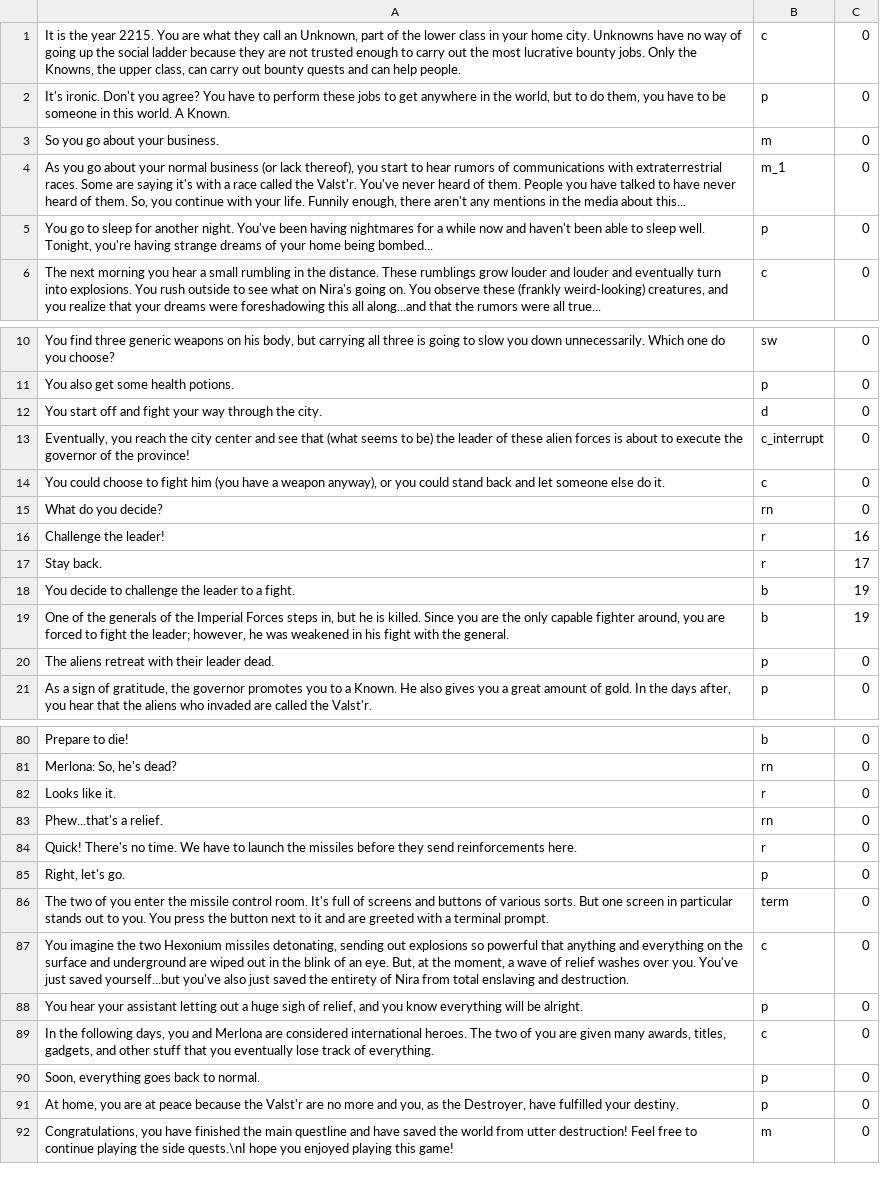
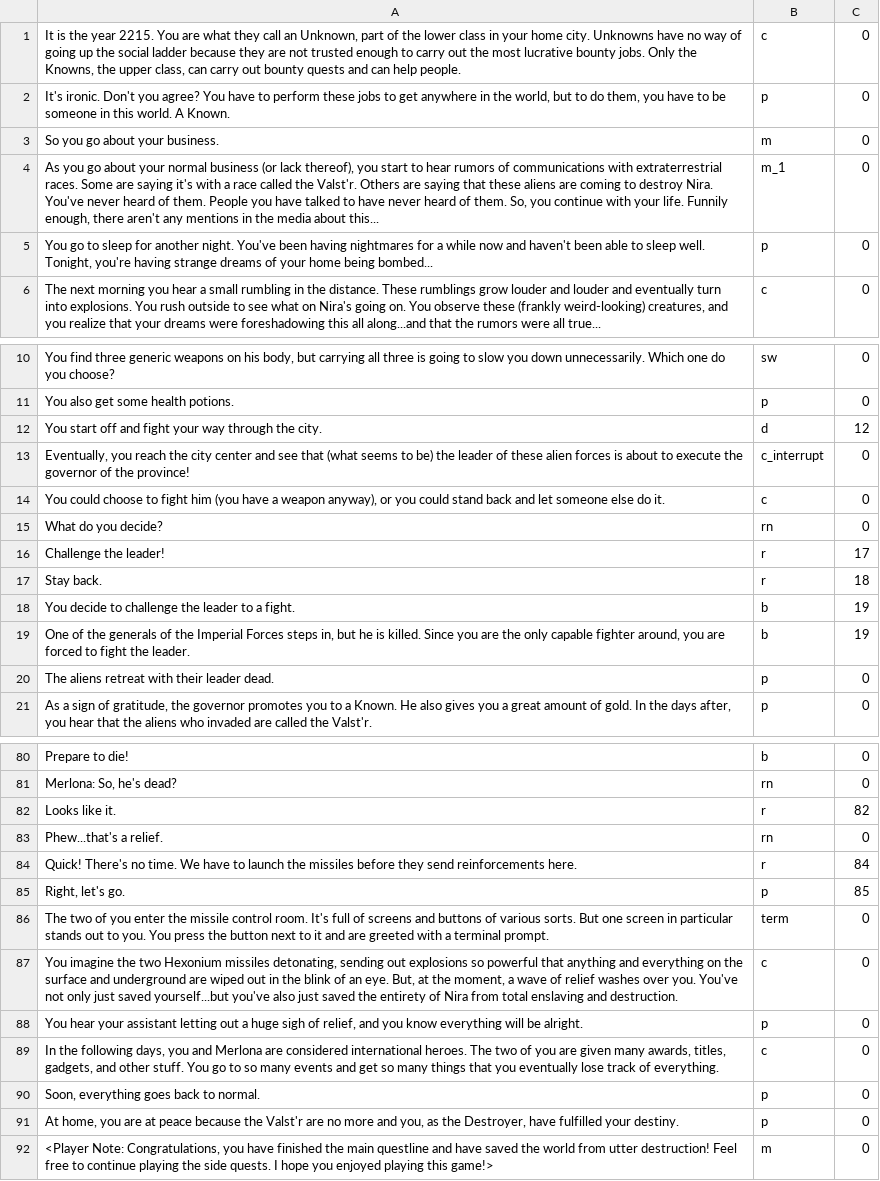
Before and after one commit to NairVish/the-destroyers-destiny, a CSV file: dialogue.csv, drawn as a sheet; only a part is shown, gaps mark what is left out; the diff covers the shown part only.

Commit message:
The game now runs perfectly. Slightly modified terminal and a comment in tabulate. Fixed slight issue where final player note wouldn't show up when main quest finished. Slightly modified exit.py as well as dialogue and input equality.

```diff
--- a/dialogue.csv
+++ b/dialogue.csv
@@ -3,3 +3,3 @@
 "So you go about your business.",m,0
-"As you go about your normal business (or lack thereof), you start to hear rumors of communications with extraterrestrial races. Some are saying it's with a race called the Valst'r. You've never heard of them. People you have talked to have never heard of them. So, you continue with your life. Funnily enough, there aren't any mentions in the media about this...",m_1,0
+"As you go about your normal business (or lack thereof), you start to hear rumors of communications with extraterrestrial races. Some are saying it's with a race called the Valst'r. Others are saying that these aliens are coming to destroy Nira. You've never heard of them. People you have talked to have never heard of them. So, you continue with your life. Funnily enough, there aren't any mentions in the media about this...",m_1,0
 "You go to sleep for another night. You've been having nightmares for a while now and haven't been able to sleep well. Tonight, you're having strange dreams of your home being bombed...",p,0
@@ -11,3 +11,3 @@
 "You also get some health potions.",p,0
-"You start off and fight your way through the city.",d,0
+"You start off and fight your way through the city.",d,12
 "Eventually, you reach the city center and see that (what seems to be) the leader of these alien forces is about to execute the governor of the province!",c_interrupt,0
@@ -15,6 +15,6 @@
 "What do you decide?",rn,0
-"Challenge the leader!",r,16
-"Stay back.",r,17
+"Challenge the leader!",r,17
+"Stay back.",r,18
 "You decide to challenge the leader to a fight.",b,19
-"One of the generals of the Imperial Forces steps in, but he is killed. Since you are the only capable fighter around, you are forced to fight the leader; however, he was weakened in his fight with the general.",b,19
+"One of the generals of the Imperial Forces steps in, but he is killed. Since you are the only capable fighter around, you are forced to fight the leader.",b,19
 "The aliens retreat with their leader dead.",p,0
@@ -81,12 +81,12 @@
 "Merlona: So, he's dead?",rn,0
-"Looks like it.",r,0
+"Looks like it.",r,82
 "Phew...that's a relief.",rn,0
-"Quick! There's no time. We have to launch the missiles before they send reinforcements here.",r,0
-"Right, let's go.",p,0
+"Quick! There's no time. We have to launch the missiles before they send reinforcements here.",r,84
+"Right, let's go.",p,85
 "The two of you enter the missile control room. It's full of screens and buttons of various sorts. But one screen in particular stands out to you. You press the button next to it and are greeted with a terminal prompt.",term,0
-"You imagine the two Hexonium missiles detonating, sending out explosions so powerful that anything and everything on the surface and underground are wiped out in the blink of an eye. But, at the moment, a wave of relief washes over you. You've just saved yourself...but you've also just saved the entirety of Nira from total enslaving and destruction.",c,0
+"You imagine the two Hexonium missiles detonating, sending out explosions so powerful that anything and everything on the surface and underground are wiped out in the blink of an eye. But, at the moment, a wave of relief washes over you. You've not only just saved yourself...but you've also just saved the entirety of Nira from total enslaving and destruction.",c,0
 "You hear your assistant letting out a huge sigh of relief, and you know everything will be alright.",p,0
-"In the following days, you and Merlona are considered international heroes. The two of you are given many awards, titles, gadgets, and other stuff that you eventually lose track of everything.",c,0
+"In the following days, you and Merlona are considered international heroes. The two of you are given many awards, titles, gadgets, and other stuff. You go to so many events and get so many things that you eventually lose track of everything.",c,0
 "Soon, everything goes back to normal.",p,0
 "At home, you are at peace because the Valst'r are no more and you, as the Destroyer, have fulfilled your destiny.",p,0
-"Congratulations, you have finished the main questline and have saved the world from utter destruction! Feel free to continue playing the side quests.\nI hope you enjoyed playing this game!",m,0
+"<Player Note: Congratulations, you have finished the main questline and have saved the world from utter destruction! Feel free to continue playing the side quests. I hope you enjoyed playing this game!>",m,0
```
Also changed, not shown: 1 edited cell elsewhere in this file, 5 other files.
